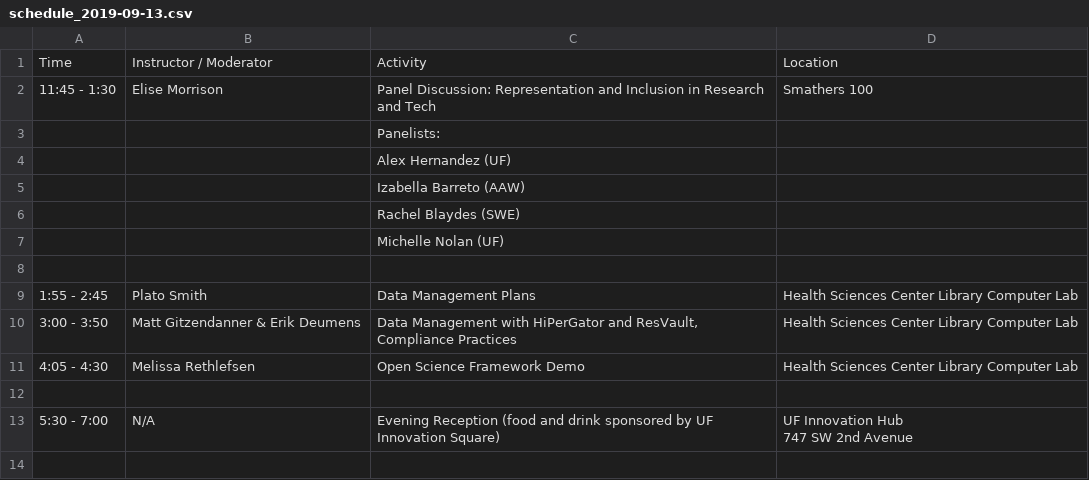
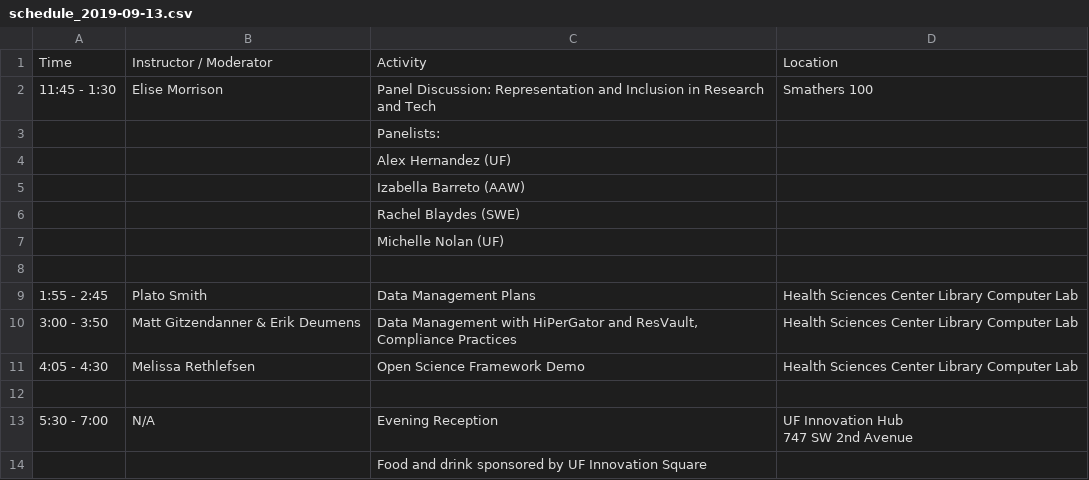
Before and after one commit to resbaz/resbaz2019, a CSV file: gainesville/schedule_2019-09-13.csv, drawn as a sheet.

Commit message:
Update schedule_2019-09-13.csv

```diff
--- a/gainesville/schedule_2019-09-13.csv
+++ b/gainesville/schedule_2019-09-13.csv
@@ -12,3 +12,4 @@ Time,Instructor / Moderator,Activity,Location
 ,,,
-5:30 - 7:00,N/A,Evening Reception (food and drink sponsored by UF Innovation Square),"UF Innovation Hub
-747 SW 2nd Avenue"
+5:30 - 7:00,N/A,Evening Reception,"UF Innovation Hub
+747 SW 2nd Avenue"
+,,"Food and drink sponsored by UF Innovation Square",
```
